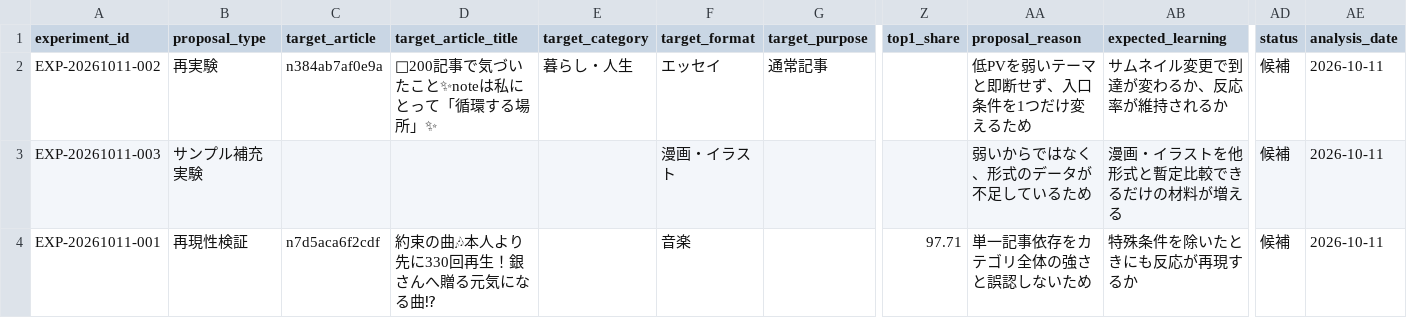
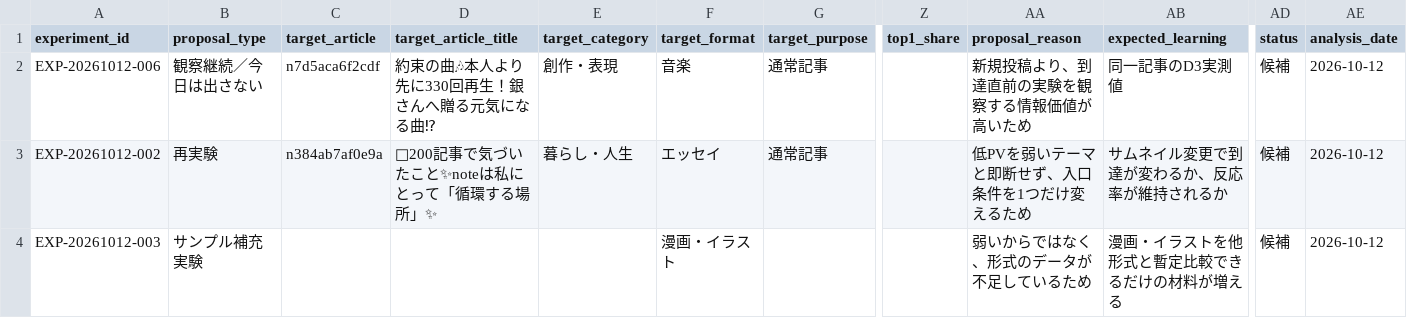
Before and after one commit to compass-miki-creator/note-stats-dashboard, a CSV file: data/experiment_proposals.csv, drawn as a sheet; only a part is shown, gaps mark what is left out; removed rows and columns are numbered as before the commit, all else as after; rows hold the shown columns only; the diff names each change by its address in the sheet, - before the commit and + after, or states it on an @@ line.

```diff
--- a/data/experiment_proposals.csv
+++ b/data/experiment_proposals.csv
+row 2: EXP-20261012-006 | 観察継続／今日は出さない | n7d5aca6f2cdf | 約束の曲🎶本人より先に330回再生！銀さんへ贈る元気になる曲⁉ | 創作・表現 | 音楽 | 通常記事 |  | 新規投稿より、到達直前の実験を観察する情報価値が高いため | 同一記事のD3実測値 | 候補 | 2026-10-12
-A3 (experiment_id): EXP-20261011-002
+A3 (experiment_id): EXP-20261012-002
-AE3:AE4 (analysis_date): 2026-10-11
+AE3:AE4 (analysis_date): 2026-10-12
-A4 (experiment_id): EXP-20261011-003
+A4 (experiment_id): EXP-20261012-003
-row 4: EXP-20261011-001 | 再現性検証 | n7d5aca6f2cdf | 約束の曲🎶本人より先に330回再生！銀さんへ贈る元気になる曲⁉ |  | 音楽 |  | 97.71 | 単一記事依存をカテゴリ全体の強さと誤認しないため | 特殊条件を除いたときにも反応が再現するか | 候補 | 2026-10-11
```
Also changed, not shown: data/asset_articles.csv, data/daily_summary.csv, 15 other files.
